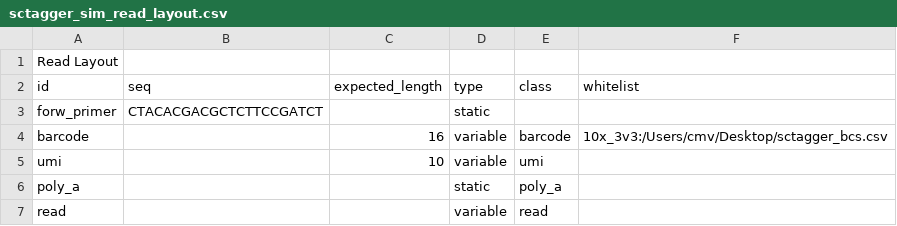
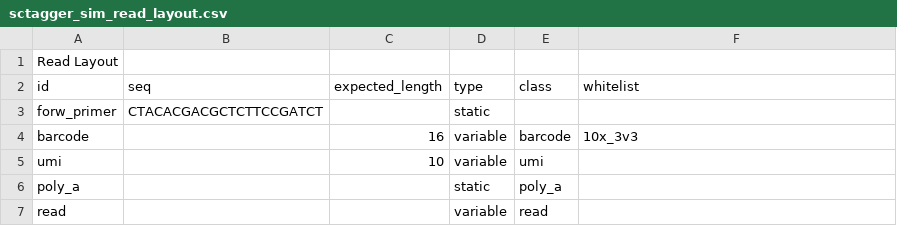
Before and after one commit to indianewok/rad, a CSV file: resources/read_layout/sctagger_sim_read_layout.csv, drawn as a sheet.

```diff
--- a/resources/read_layout/sctagger_sim_read_layout.csv
+++ b/resources/read_layout/sctagger_sim_read_layout.csv
@@ -3,3 +3,3 @@ id,seq,expected_length,type,class,whitelist
 forw_primer,CTACACGACGCTCTTCCGATCT,,static,,
-barcode,,16,variable,barcode,10x_3v3:/Users/cmv/Desktop/sctagger_bcs.csv
+barcode,,16,variable,barcode,10x_3v3
 umi,,10,variable,umi,
```
Also changed, not shown: resources/read_layout/curio_trekker_read_layout.csv, resources/read_layout/np_bulk_read_layout.csv, 2 other files.
